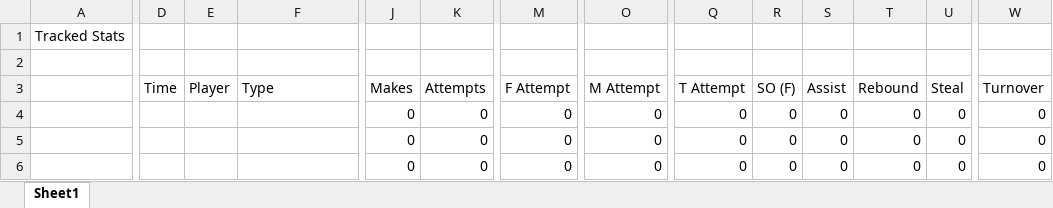
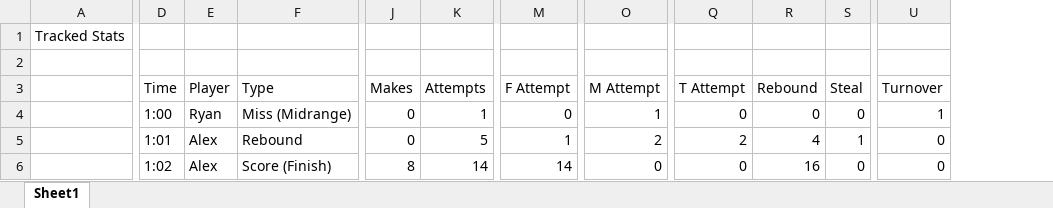
Before and after one commit to KingGoose20/TLTBO, an Excel workbook: Other Files/Tracked Stats.xlsx, sheet Sheet1, drawn as a sheet; only a part is shown, gaps mark what is left out; values as stored, in another font and other column widths than the file's, no cell formats; table styles not drawn; removed rows and columns are numbered as before the commit, all else as after; the diff covers the shown part only; the diff names each change by its address in the sheet, - before the commit and + after, or states it on an @@ line.

```diff
--- a/Other Files/Tracked Stats.xlsx (sheet Sheet1)
+++ b/Other Files/Tracked Stats.xlsx (sheet Sheet1)
-column R (SO (F)), rows 4-6: all 0
-column S (Assist), rows 4-6: all 0
-D4 (Time): (empty)
+D4 (Time): 1:00
-E4 (Player): (empty)
+E4 (Player): Ryan
-F4 (Type): (empty)
+F4 (Type): Miss (Midrange)
-K4 (Attempts): 0
+K4 (Attempts): 1
-O4 (M Attempt): 0
+O4 (M Attempt): 1
-U4 (Turnover): 0
+U4 (Turnover): 1
-D5 (Time): (empty)
+D5 (Time): 1:01
-E5:E6 (Player): (empty)
+E5:E6 (Player): Alex
-F5 (Type): (empty)
+F5 (Type): Rebound
-K5 (Attempts): 0
+K5 (Attempts): 5
-M5 (F Attempt): 0
+M5 (F Attempt): 1
-O5 (M Attempt): 0
+O5 (M Attempt): 2
-Q5 (T Attempt): 0
+Q5 (T Attempt): 2
-R5 (Rebound): 0
+R5 (Rebound): 4
-S5 (Steal): 0
+S5 (Steal): 1
-D6 (Time): (empty)
+D6 (Time): 1:02
-F6 (Type): (empty)
+F6 (Type): Score (Finish)
-J6 (Makes): 0
+J6 (Makes): 8
-K6 (Attempts): 0
+K6 (Attempts): 14
-M6 (F Attempt): 0
+M6 (F Attempt): 14
-R6 (Rebound): 0
+R6 (Rebound): 16
```
Also changed, not shown: 218 added rows, 2 removed rows and 167 edited cells elsewhere in this sheet, cell formats, formulas that keep their value, 3 other files.
